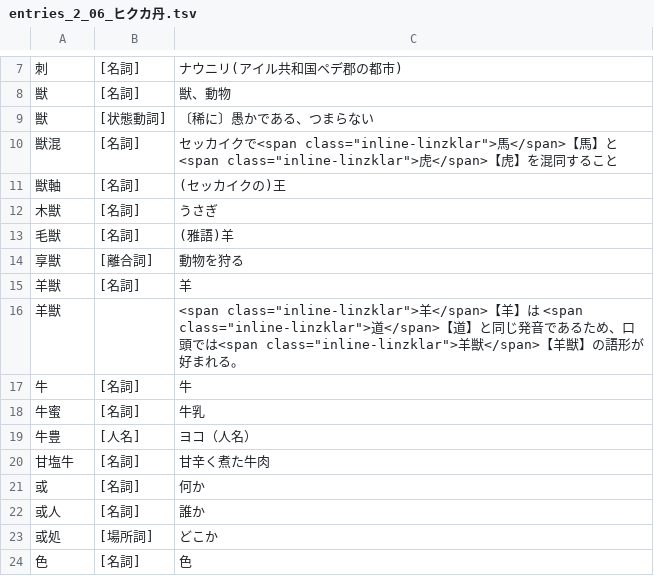
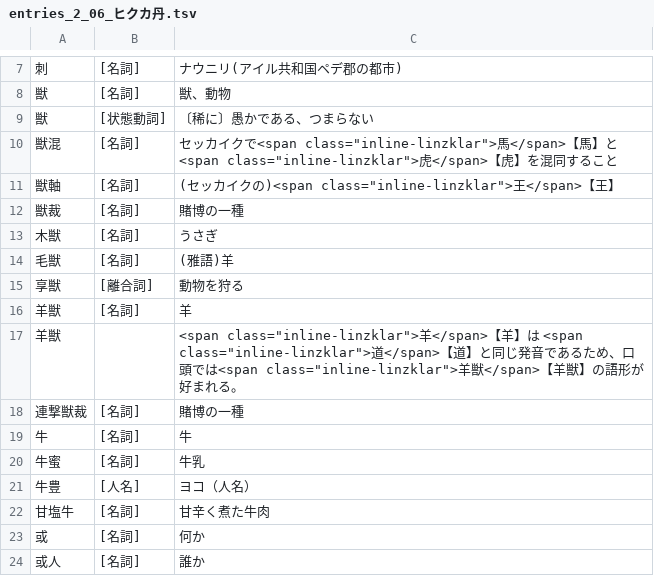
Before and after one commit to yasusho/linzklar_and_pmcp_paper_dictionary, a TSV file: entries_2_06_ヒクカ丹.tsv, drawn as a sheet; only a part is shown, gaps mark what is left out; the shorter side is filled out with more unchanged rows.

Commit message:
賭博名【新裁】・【新裁】・【連撃獣裁】、役名【行行】、助動詞【行】

```diff
--- a/entries_2_06_ヒクカ丹.tsv
+++ b/entries_2_06_ヒクカ丹.tsv
@@ -10,3 +10,4 @@
 獣混	[名詞]	セッカイクで<span class="inline-linzklar">馬</span>【馬】と<span class="inline-linzklar">虎</span>【虎】を混同すること
-獣軸	[名詞]	(セッカイクの)王
+獣軸	[名詞]	(セッカイクの)<span class="inline-linzklar">王</span>【王】
+獣裁	[名詞]	賭博の一種
 木獣	[名詞]	うさぎ
@@ -16,2 +17,3 @@
 羊獣		<span class="inline-linzklar">羊</span>【羊】は <span class="inline-linzklar">道</span>【道】と同じ発音であるため、口頭では<span class="inline-linzklar">羊獣</span>【羊獣】の語形が好まれる。
+連撃獣裁	[名詞]	賭博の一種
 牛	[名詞]	牛
```
Also changed, not shown: entries_1_01_処.tsv, entries_1_03_六.tsv, 11 other files.
